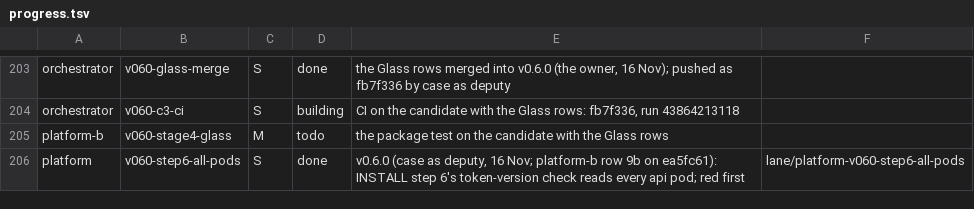
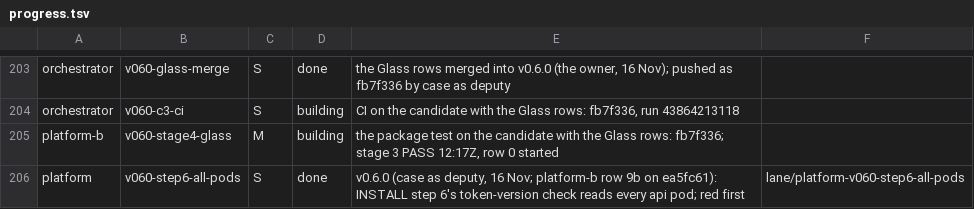
Before and after one commit to aykr/OspreyFlow_Dev, a TSV file: OspreyFlow_Build/process/lanes/progress.tsv, drawn as a sheet; only a part is shown, gaps mark what is left out.

Commit message:
docs(process): fb7f336's stage 3 passed, stage 4 started (OspreyFlow_Build/process/lanes/progress.tsv)

```diff
--- a/OspreyFlow_Build/process/lanes/progress.tsv
+++ b/OspreyFlow_Build/process/lanes/progress.tsv
@@ -204,3 +204,3 @@ orchestrator	v060-glass-merge	S	done	the Glass rows merged into v0.6.0 (the owne
 orchestrator	v060-c3-ci	S	building	CI on the candidate with the Glass rows: fb7f336, run 43864213118
-platform-b	v060-stage4-glass	M	todo	the package test on the candidate with the Glass rows
+platform-b	v060-stage4-glass	M	building	the package test on the candidate with the Glass rows: fb7f336; stage 3 PASS 12:17Z, row 0 started
 platform	v060-step6-all-pods	S	done	v0.6.0 (case as deputy, 16 Nov; platform-b row 9b on ea5fc61): INSTALL step 6's token-version check reads every api pod; red first	lane/platform-v060-step6-all-pods
```
